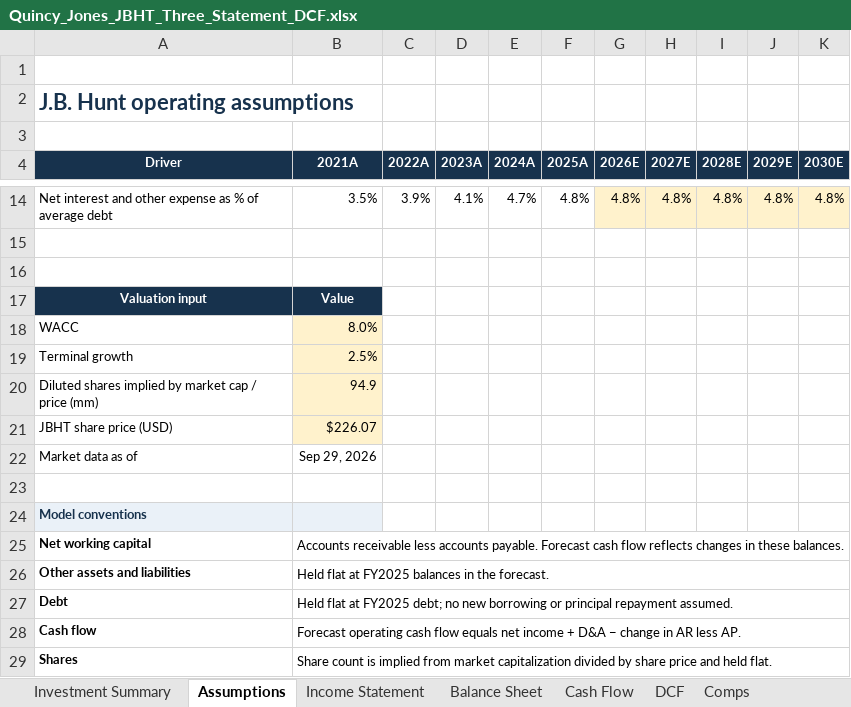
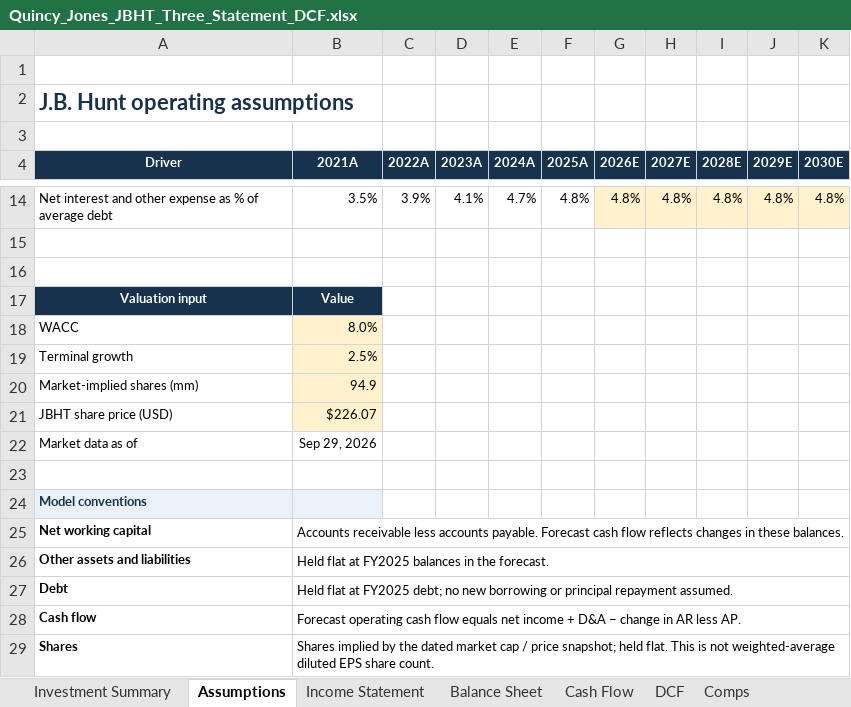
Before and after one commit to quincy-jones-analytics/quincy-jones-analytics, an Excel workbook: projects/jbht-valuation/Quincy_Jones_JBHT_Three_Statement_DCF.xlsx, sheet Assumptions, drawn as a sheet; only a part is shown, gaps mark what is left out; values as stored, in another font and other column widths than the file's, no borders; the diff names each change by its address in the sheet, - before the commit and + after, or states it on an @@ line.

```diff
--- a/projects/jbht-valuation/Quincy_Jones_JBHT_Three_Statement_DCF.xlsx (sheet Assumptions)
+++ b/projects/jbht-valuation/Quincy_Jones_JBHT_Three_Statement_DCF.xlsx (sheet Assumptions)
-A20 (Driver): Diluted shares implied by market cap / price (mm)
+A20 (Driver): Market-implied shares (mm)
-B29 (2021A): Share count is implied from market capitalization divided by share price and held flat.
+B29 (2021A): Shares implied by the dated market cap / price snapshot; held flat. This is not weighted-average diluted EPS share count.
```
Also changed, not shown: sheet DCF, sheet Investment Summary, 23 other files.
